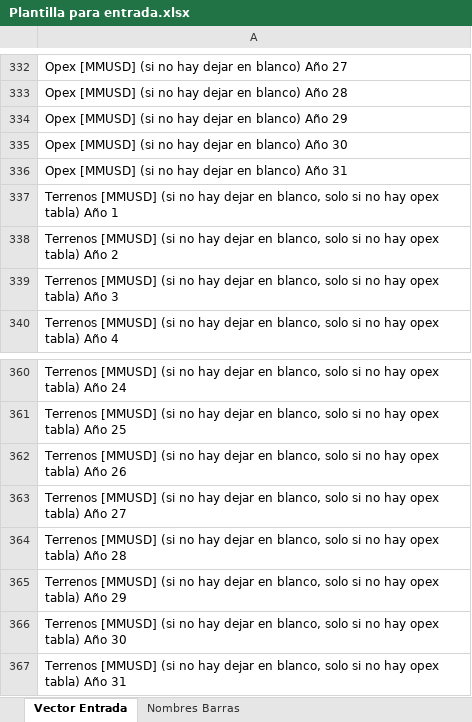
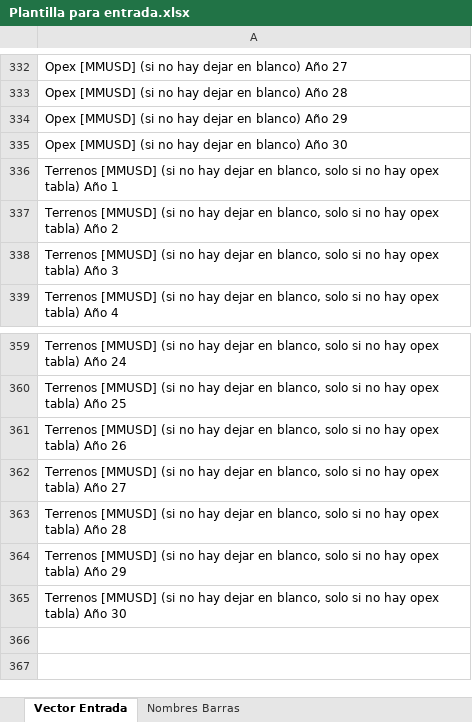
Before and after one commit to JoaquinPBarrientos/Programa-Calculo-PPA, an Excel workbook: Plantilla para entrada.xlsx, sheet Vector Entrada, drawn as a sheet; only a part is shown, gaps mark what is left out; values as stored, in another font and other column widths than the file's, no borders; conditional formats not drawn; the diff names each change by its address in the sheet, - before the commit and + after, or states it on an @@ line.

```diff
--- a/Plantilla para entrada.xlsx (sheet Vector Entrada)
+++ b/Plantilla para entrada.xlsx (sheet Vector Entrada)
-row 336: Opex [MMUSD] (si no hay dejar en blanco) Año 31
-row 367: Terrenos [MMUSD] (si no hay dejar en blanco, solo si no hay opex tabla) Año 31
```
Also changed, not shown: Entrada.xlsx, 6 other files.
